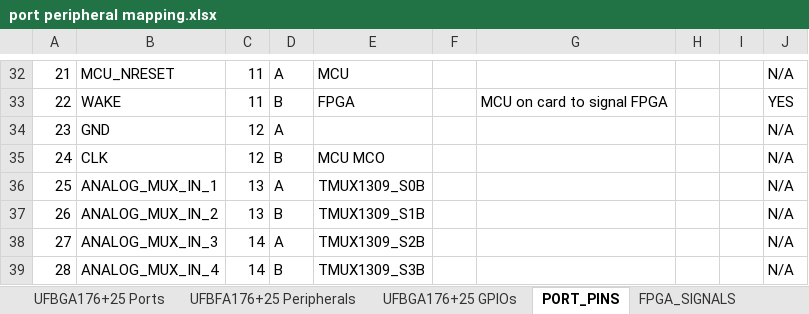
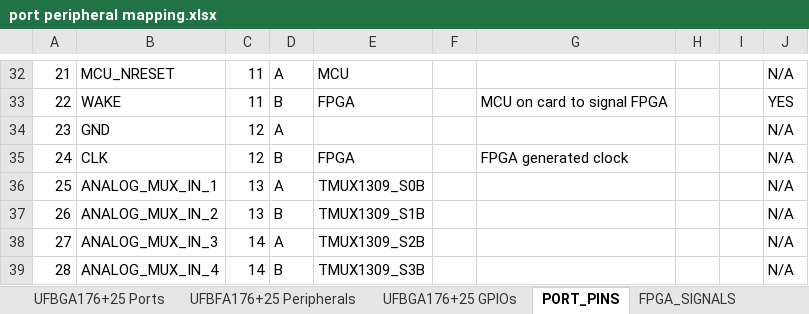
Before and after one commit to MakerPnP/makerpnp-control-board, an Excel workbook: Design/port peripheral mapping.xlsx, sheet PORT_PINS, drawn as a sheet; only a part is shown, gaps mark what is left out; values as stored, in another font and other column widths than the file's, no borders; table styles not drawn; the diff names each change by its address in the sheet, - before the commit and + after, or states it on an @@ line.

Commit message:
Pin layout changes
Removed:
4, SPI2_NSS_2, SPI3_NSS_2, SPI4_NSS_2, SPI5_NSS_2
3, SPI6_FPGA_CS, SPI6_WIFI_CS, SPI6_FLASH_CS
6, PWM_OUT_A1-6
4, DIGITAL_IN_1-4
1, GPIO 15 wasn't used(!)
2, TIM13_CH1, TIM16_CH1

4+3+6+4+2 = 20 pins freed for changes

Instead:
2, I2C4 added
6, OCTOSPI2 (4bit + inc CLK + CS) - for memory mapped FLASH & memory mapped FPGA, no need for SPI6_FLASH_CS
2, 2 CS pins for SPI6 - SPI6 now dedicated to WIFI/Expansion
1, TIM1_ETR to FPGA
1, TIM8_ETR to FPGA
2, added 2 analog inputs (6 total, 2 muxed to the ports, and 2 for expansion slot, 2 for analog vacuum sense inputs)
2, added 2 digital inputs, but now on 5V tolerant pins, which share are now 3 inputs which all share EXTI15.
4, SPI2_NSS_2, SPI3_NSS_2, SPI4_NSS_2, SPI5_NSS_2 added back

2+6+2+1+1+2+2+4 = 20 pins changed

FPGA_EXTI now assigned to EXTI10 so EXTI15 can be assigned where needed.
No need for FPGA_CS, since FPGA is connected directly to OCTOSPI1 (4bit CLK + CS)
On FPGA bootup, flash chip #WP and #HOLD will probably need to be pulled up to 3v3

```diff
--- a/Design/port peripheral mapping.xlsx (sheet PORT_PINS)
+++ b/Design/port peripheral mapping.xlsx (sheet PORT_PINS)
-E35: MCU MCO
+E35: FPGA
-G35: (empty)
+G35: FPGA generated clock
```
Also changed, not shown: sheet UFBFA176+25 Peripherals, sheet UFBGA176+25 GPIOs, formulas that keep their value, 1 other file.
